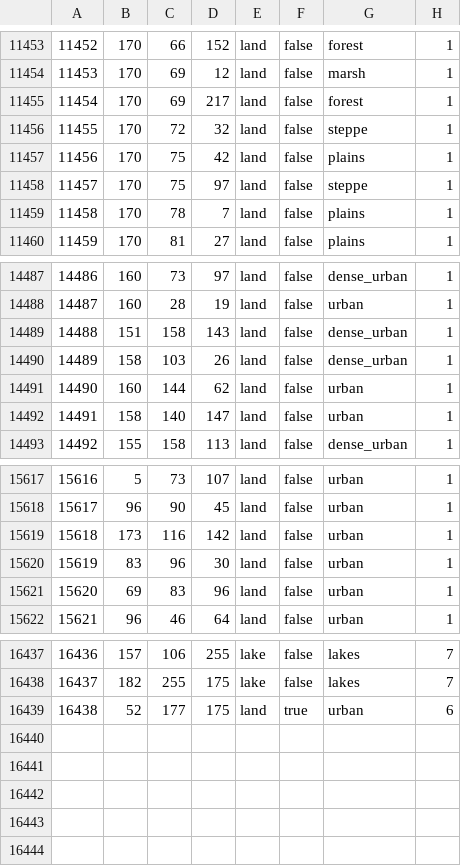
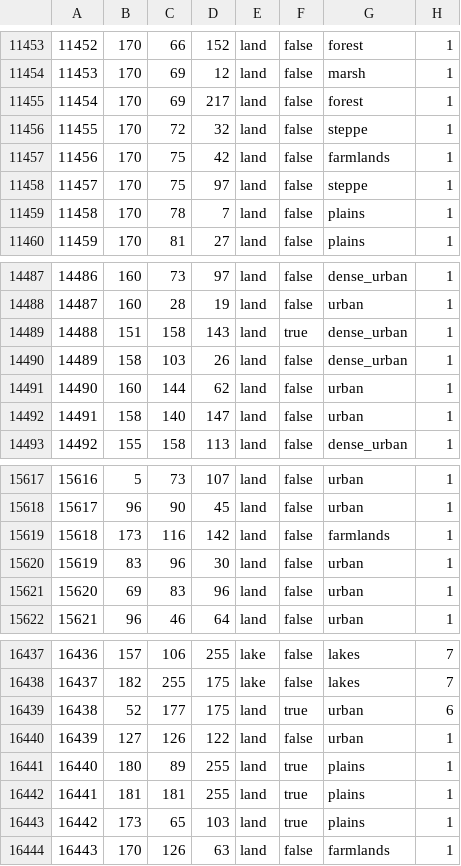
Before and after one commit to NewGrestin/PaxBritannicaRedux, a CSV file: map/definition.csv, drawn as a sheet; only a part is shown, gaps mark what is left out.

```diff
--- a/map/definition.csv
+++ b/map/definition.csv
@@ -11456,3 +11456,3 @@
 11455;170;72;32;land;false;steppe;1
-11456;170;75;42;land;false;plains;1
+11456;170;75;42;land;false;farmlands;1
 11457;170;75;97;land;false;steppe;1
@@ -14488,3 +14488,3 @@
 14487;160;28;19;land;false;urban;1
-14488;151;158;143;land;false;dense_urban;1
+14488;151;158;143;land;true;dense_urban;1
 14489;158;103;26;land;false;dense_urban;1
@@ -15618,3 +15618,3 @@
 15617;96;90;45;land;false;urban;1
-15618;173;116;142;land;false;urban;1
+15618;173;116;142;land;false;farmlands;1
 15619;83;96;30;land;false;urban;1
@@ -16439 +16439,6 @@
 16438;52;177;175;land;true;urban;6
+16439;127;126;122;land;false;urban;1
+16440;180;89;255;land;true;plains;1
+16441;181;181;255;land;true;plains;1
+16442;173;65;103;land;true;plains;1
+16443;170;126;63;land;false;farmlands;1
```
Also changed, not shown: map/adjacencies.csv, 32 other files.
